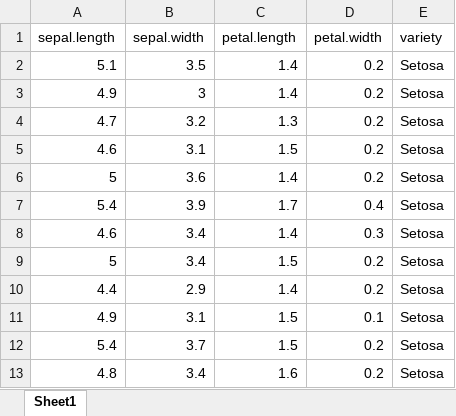
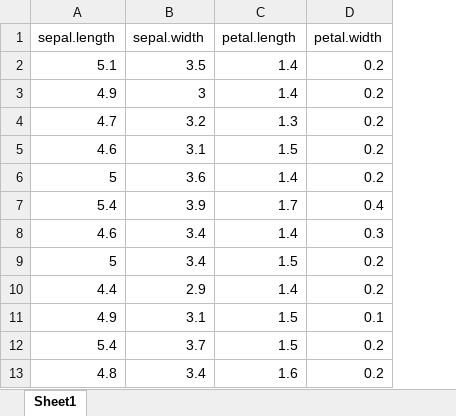
Before and after one commit to siddharthkhincha/Clustering-Visualizer, an Excel workbook: file_readers/sample.xlsx, sheet Sheet1, drawn as a sheet; only a part is shown; values as stored, in another font and other column widths than the file's, no borders; charts and pictures not drawn; the diff names each change by its address in the sheet, - before the commit and + after, or states it on an @@ line.

```diff
--- a/file_readers/sample.xlsx (sheet Sheet1)
+++ b/file_readers/sample.xlsx (sheet Sheet1)
-column E (variety), rows 2-13: all Setosa
```
Also changed, not shown: charts or pictures, 35 other files.
